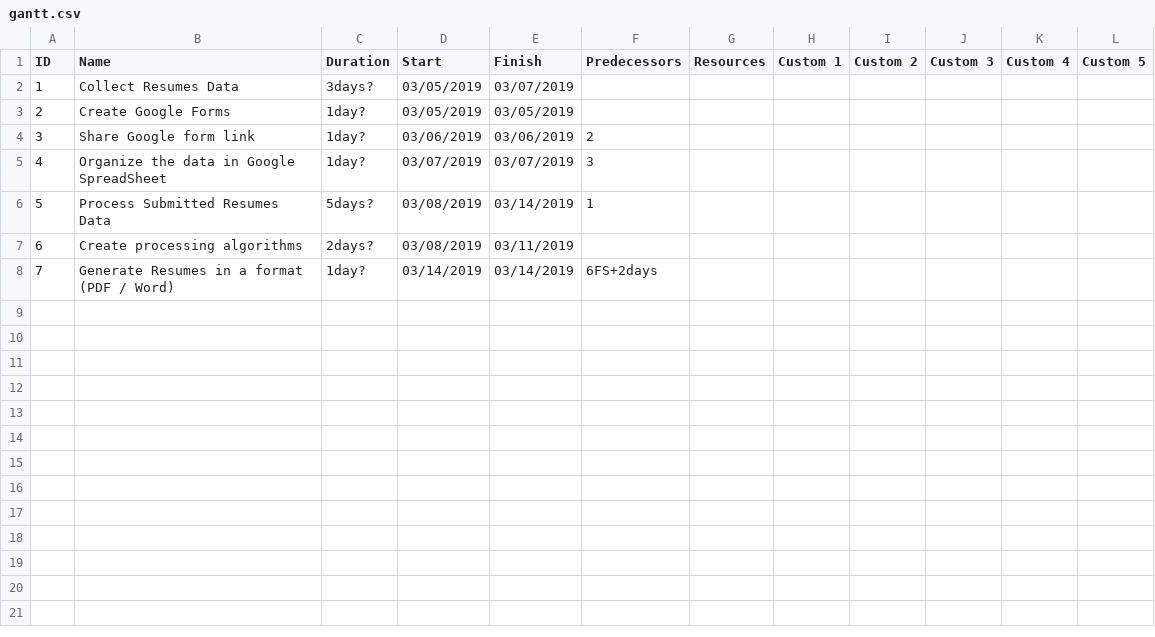
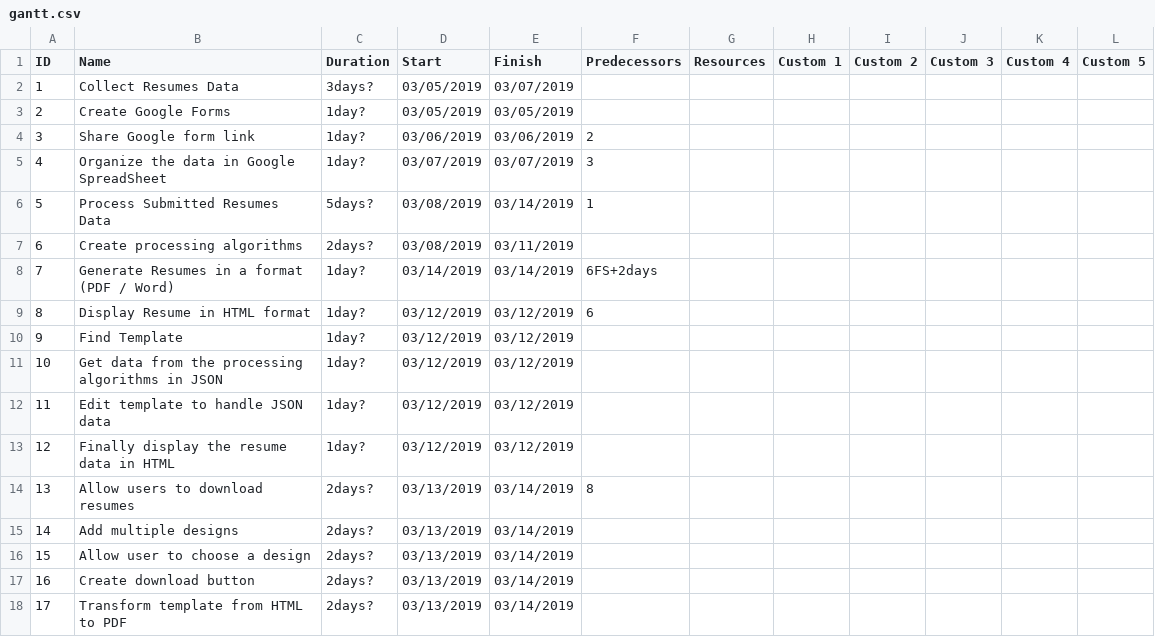
Before and after one commit to samszo/OCI_18-19, a CSV file: devdivdev/gantt.csv, drawn as a sheet; the diff names each change by its address in the sheet, - before the commit and + after, or states it on an @@ line.

Commit message:
Updated Ganttz files

```diff
--- a/devdivdev/gantt.csv
+++ b/devdivdev/gantt.csv
+row 9: 8 | Display Resume in HTML format | 1day? | 03/12/2019 | 03/12/2019 | 6
+row 10: 9 | Find Template | 1day? | 03/12/2019 | 03/12/2019
+row 11: 10 | Get data from the processing algorithms in JSON | 1day? | 03/12/2019 | 03/12/2019
+row 12: 11 | Edit template to handle JSON data | 1day? | 03/12/2019 | 03/12/2019
+row 13: 12 | Finally display the resume data in HTML | 1day? | 03/12/2019 | 03/12/2019
+row 14: 13 | Allow users to download resumes | 2days? | 03/13/2019 | 03/14/2019 | 8
+row 15: 14 | Add multiple designs | 2days? | 03/13/2019 | 03/14/2019
+row 16: 15 | Allow user to choose a design | 2days? | 03/13/2019 | 03/14/2019
+row 17: 16 | Create download button | 2days? | 03/13/2019 | 03/14/2019
+row 18: 17 | Transform template from HTML to PDF | 2days? | 03/13/2019 | 03/14/2019
```
Also changed, not shown: 1 other file.
